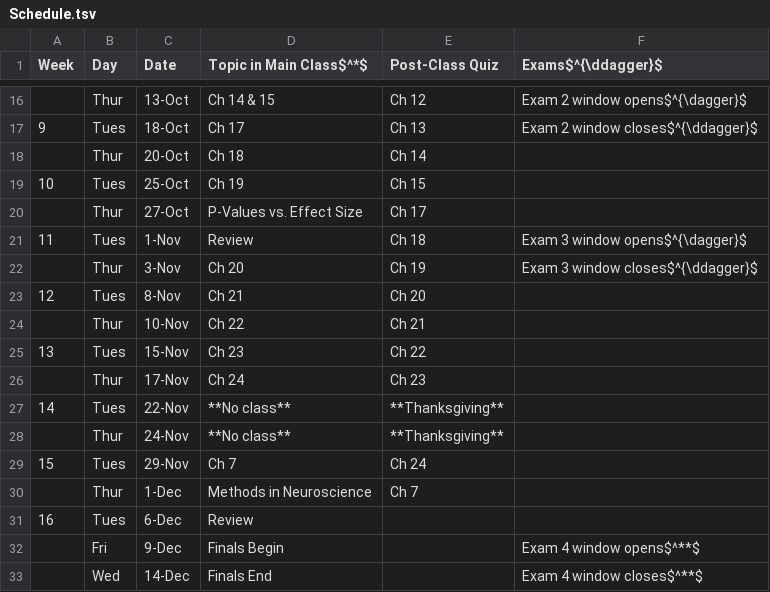
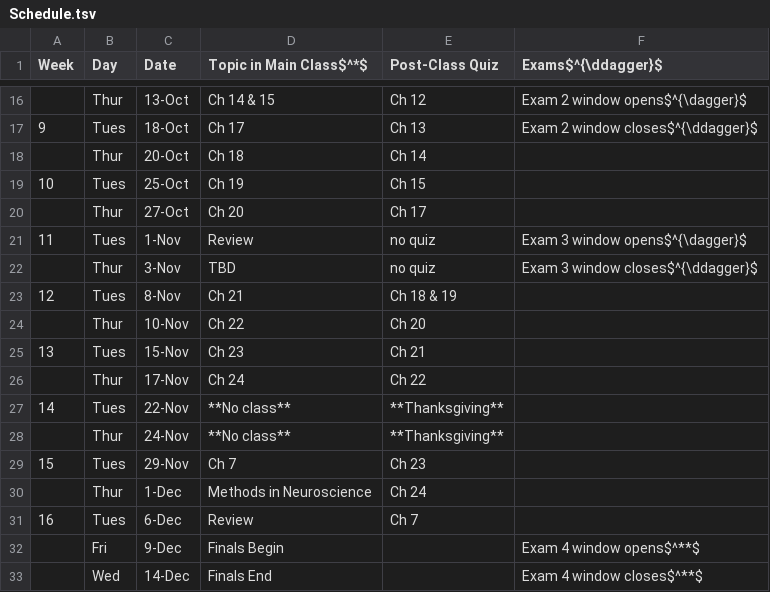
Before and after one commit to oricon/Fall22-PBSI245, a TSV file: tables/Schedule.tsv, drawn as a sheet; only a part is shown, gaps mark what is left out.

Commit message:
shift end of semester dates

```diff
--- a/tables/Schedule.tsv
+++ b/tables/Schedule.tsv
@@ -19,14 +19,14 @@ Week	Day	Date	Topic in Main Class$^*$	Post-Class Quiz	Exams$^{\ddagger}$
 10	Tues	25-Oct	Ch 19	Ch 15	
-	Thur	27-Oct	P-Values vs. Effect Size	Ch 17	
-11	Tues	1-Nov	Review	Ch 18	Exam 3 window opens$^{\dagger}$
-	Thur	3-Nov	Ch 20	Ch 19	Exam 3 window closes$^{\ddagger}$
-12	Tues	8-Nov	Ch 21	Ch 20	
-	Thur	10-Nov	Ch 22	Ch 21	
-13	Tues	15-Nov	Ch 23	Ch 22	
-	Thur	17-Nov	Ch 24	Ch 23	
+	Thur	27-Oct	Ch 20	Ch 17	
+11	Tues	1-Nov	Review	no quiz	Exam 3 window opens$^{\dagger}$
+	Thur	3-Nov	TBD	no quiz	Exam 3 window closes$^{\ddagger}$
+12	Tues	8-Nov	Ch 21	Ch 18 & 19	
+	Thur	10-Nov	Ch 22	Ch 20	
+13	Tues	15-Nov	Ch 23	Ch 21	
+	Thur	17-Nov	Ch 24	Ch 22	
 14	Tues	22-Nov	**No class**	**Thanksgiving**	
 	Thur	24-Nov	**No class**	**Thanksgiving**	
-15	Tues	29-Nov	Ch 7	Ch 24	
-	Thur	1-Dec	Methods in Neuroscience	Ch 7	
-16	Tues	6-Dec	Review		
+15	Tues	29-Nov	Ch 7	Ch 23	
+	Thur	1-Dec	Methods in Neuroscience	Ch 24	
+16	Tues	6-Dec	Review	Ch 7	
 	Fri	9-Dec	Finals Begin		Exam 4 window opens$^**$
```
Also changed, not shown: 3 other files.
